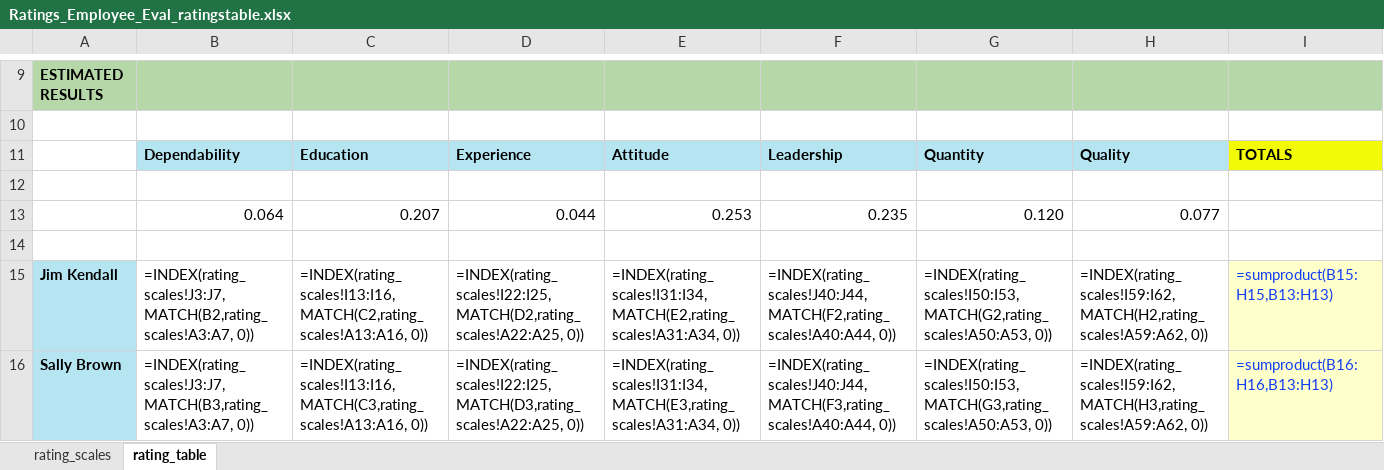
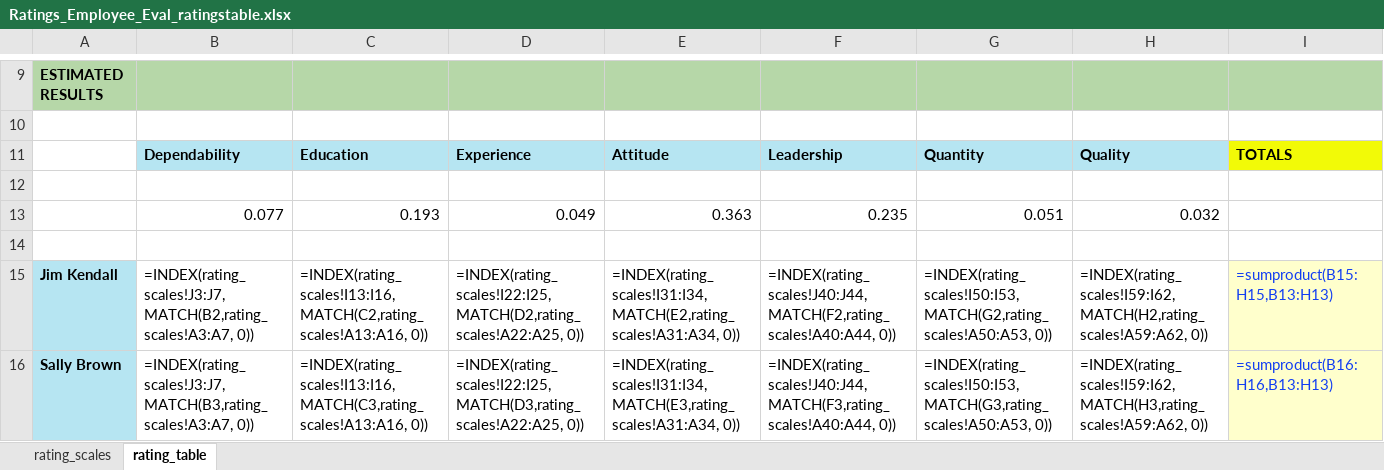
Before and after one commit to CreativeDecisions/AhpAnpLib, an Excel workbook: Examples/AHP_Ratings_Employee_Evaluation/Ratings_Employee_Eval_ratingstable.xlsx, sheet rating_table, drawn as a sheet; only a part is shown, gaps mark what is left out; values as stored, in another font and other column widths than the file's, no borders; formulas without a stored value are shown as written; removed rows and columns are numbered as before the commit, all else as after; rows hold the shown columns only; the diff names each change by its address in the sheet, - before the commit and + after, or states it on an @@ line.

Commit message:
update ratings employee model

```diff
--- a/Examples/AHP_Ratings_Employee_Evaluation/Ratings_Employee_Eval_ratingstable.xlsx (sheet rating_table)
+++ b/Examples/AHP_Ratings_Employee_Evaluation/Ratings_Employee_Eval_ratingstable.xlsx (sheet rating_table)
-row 13:  | 0.064 | 0.207 | 0.044 | 0.253 | 0.235 | 0.120 | 0.077
+row 13:  | 0.077 | 0.193 | 0.049 | 0.363 | 0.235 | 0.051 | 0.032
```
Also changed, not shown: sheet rating_scales, Examples/AHP_Ratings_Employee_Evaluation/Ratings_Employee_Eval_criteriapriorities.xlsx, Examples/AHP_Ratings_Employee_Evaluation/Ratings_Employee_Eval_empty.xlsx, 6 other files.
